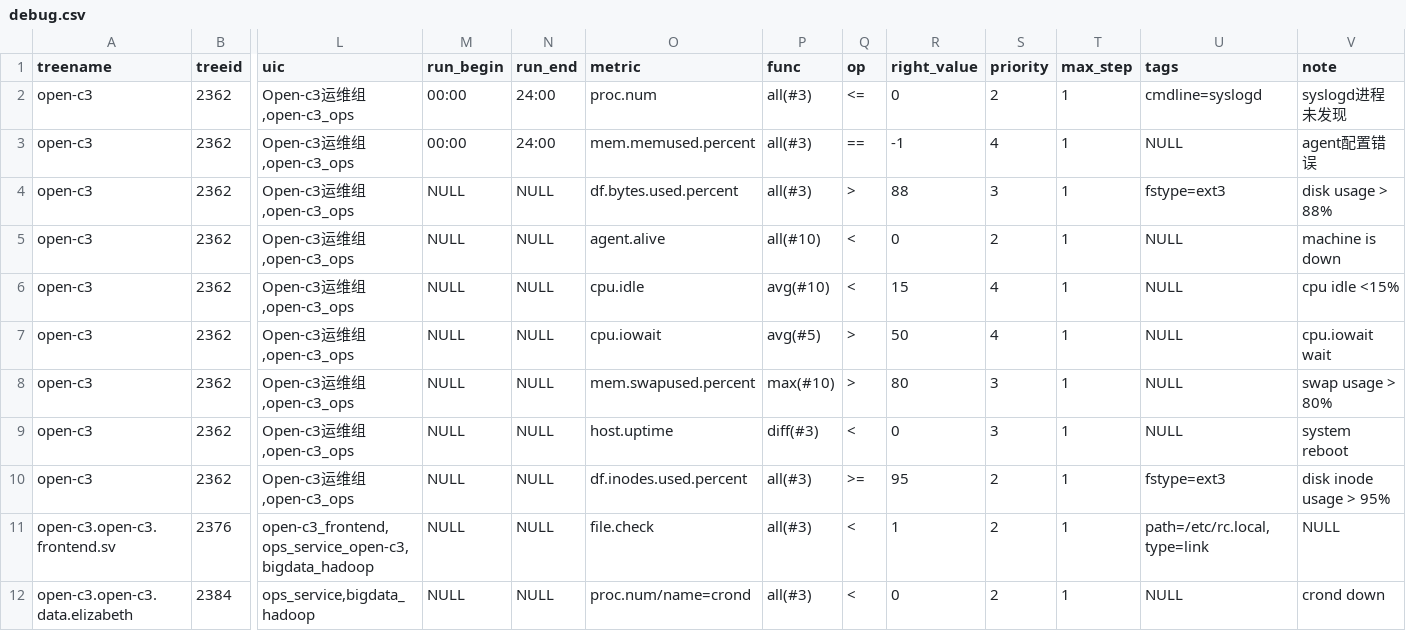
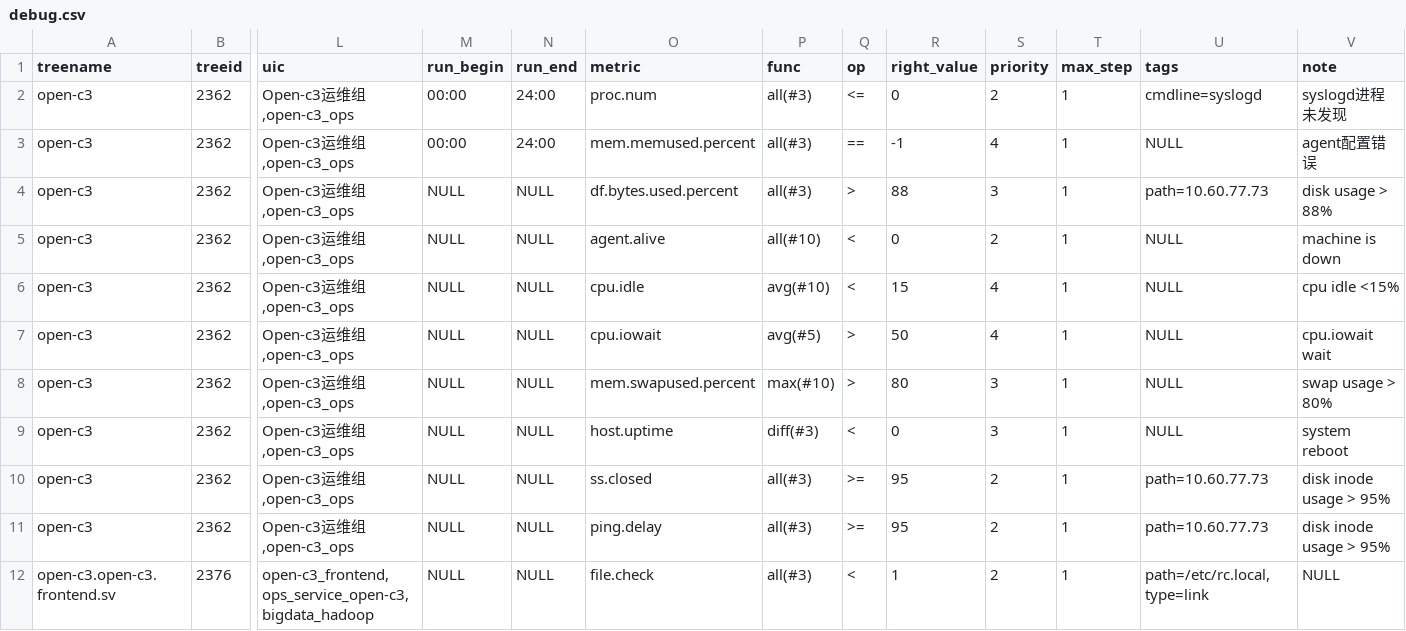
Before and after one commit to lidaming2011/open-c3-plus, a CSV file: Connector/pp/mmon/migrate/from-falcon/debug.csv, drawn as a sheet; only a part is shown, gaps mark what is left out; the shorter side is filled out with more unchanged rows; rows hold the shown columns only; the diff names each change by its address in the sheet, - before the commit and + after, or states it on an @@ line.

Commit message:
from-falcon更新演示数据

```diff
--- a/Connector/pp/mmon/migrate/from-falcon/debug.csv
+++ b/Connector/pp/mmon/migrate/from-falcon/debug.csv
-U4 (tags): fstype=ext3
+U4 (tags): path=10.60.77.73
-O10 (metric): df.inodes.used.percent
+O10 (metric): ss.closed
-U10 (tags): fstype=ext3
+U10 (tags): path=10.60.77.73
+row 11: open-c3 | 2362 | Open-c3运维组,open-c3_ops | NULL | NULL | ping.delay | all(#3) | >= | 95 | 2 | 1 | path=10.60.77.73 | disk inode usage > 95%
```
